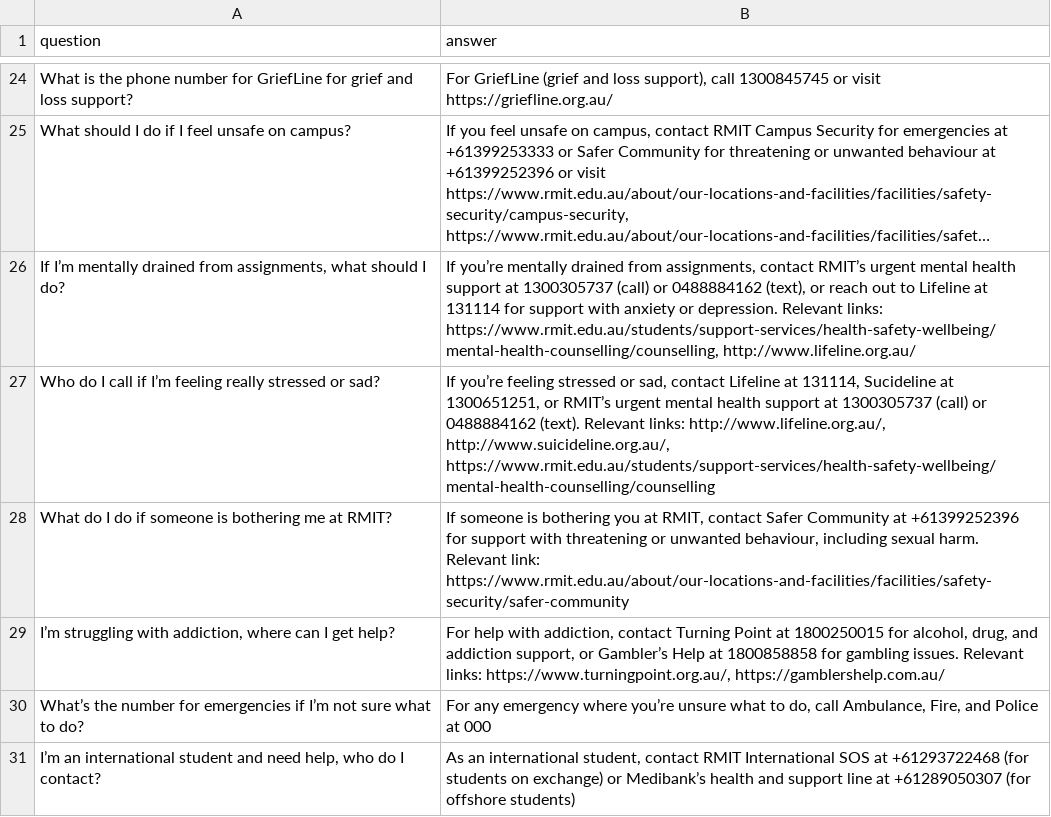
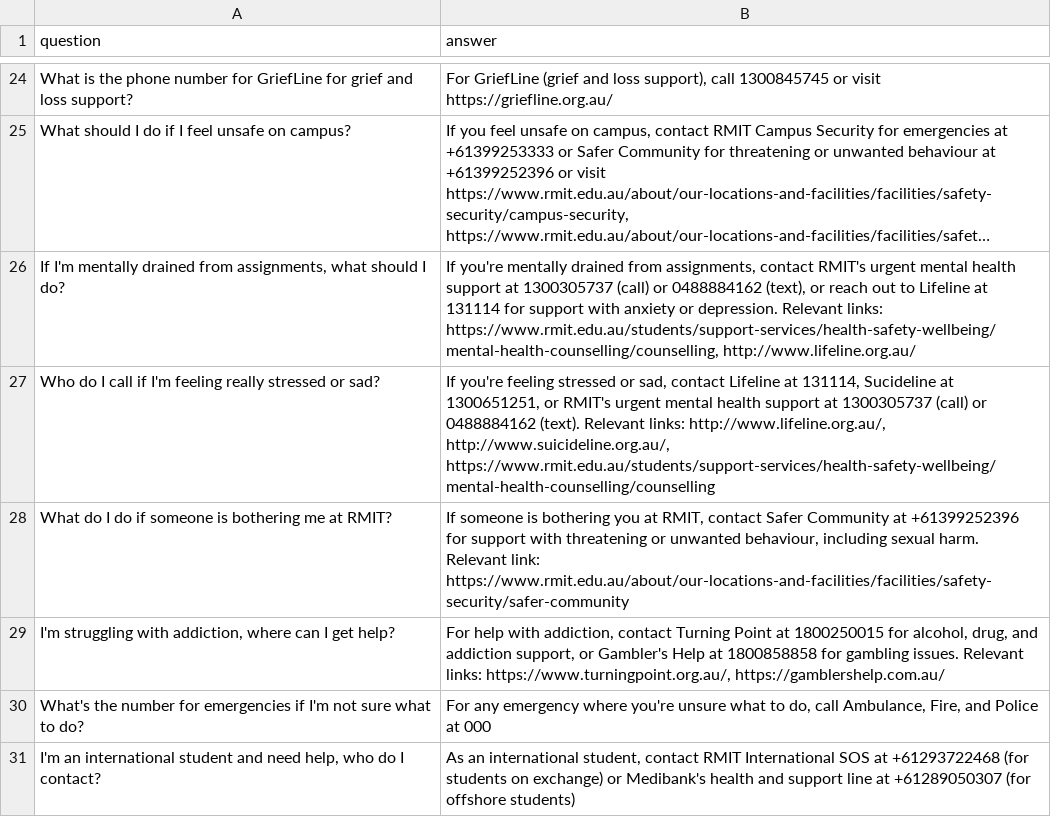
Before and after one commit to nabinballa/RMIT_RAG, a CSV file: data/emergency_services.csv, drawn as a sheet; only a part is shown, gaps mark what is left out; long unchanged cells end in …; the diff names each change by its address in the sheet, - before the commit and + after, or states it on an @@ line.

Commit message:
Major RAG system improvements and optimizations
- Added response caching system for faster repeated queries
- Optimized Ollama parameters for better performance
- Enhanced personality system with multiple profiles
- Fixed CSV data formatting issues across all datasets
- Improved vector store queries with normalized embeddings
- Added new housing and work/money data files
- Enhanced web interface with chat functionality
- Updated configuration for better performance tuning

```diff
--- a/data/emergency_services.csv
+++ b/data/emergency_services.csv
-A26 (question): If I’m mentally drained…
+A26 (question): If I'm mentally drained…
-B26 (answer): If you’re mentally drained from assignments, contact RMIT’s urgent mental…
+B26 (answer): If you're mentally drained from assignments, contact RMIT's urgent mental…
-A27 (question): …call if I’m feeling really…
+A27 (question): …call if I'm feeling really…
-B27 (answer): If you’re feeling stressed or sad, contact Lifeline at 131114, Sucideline at 1300651251, or RMIT’s urgent mental…
+B27 (answer): If you're feeling stressed or sad, contact Lifeline at 131114, Sucideline at 1300651251, or RMIT's urgent mental…
-A29 (question): I’m struggling with…
+A29 (question): I'm struggling with…
-B29 (answer): …support, or Gambler’s Help at…
+B29 (answer): …support, or Gambler's Help at…
-A30 (question): What’s the number for emergencies if I’m not sure…
+A30 (question): What's the number for emergencies if I'm not sure…
-B30 (answer): …emergency where you’re unsure what…
+B30 (answer): …emergency where you're unsure what…
-A31 (question): I’m an international…
+A31 (question): I'm an international…
-B31 (answer): …exchange) or Medibank’s health and…
+B31 (answer): …exchange) or Medibank's health and…
```
Also changed, not shown: data/oshc_providers.csv, 11 other files.
